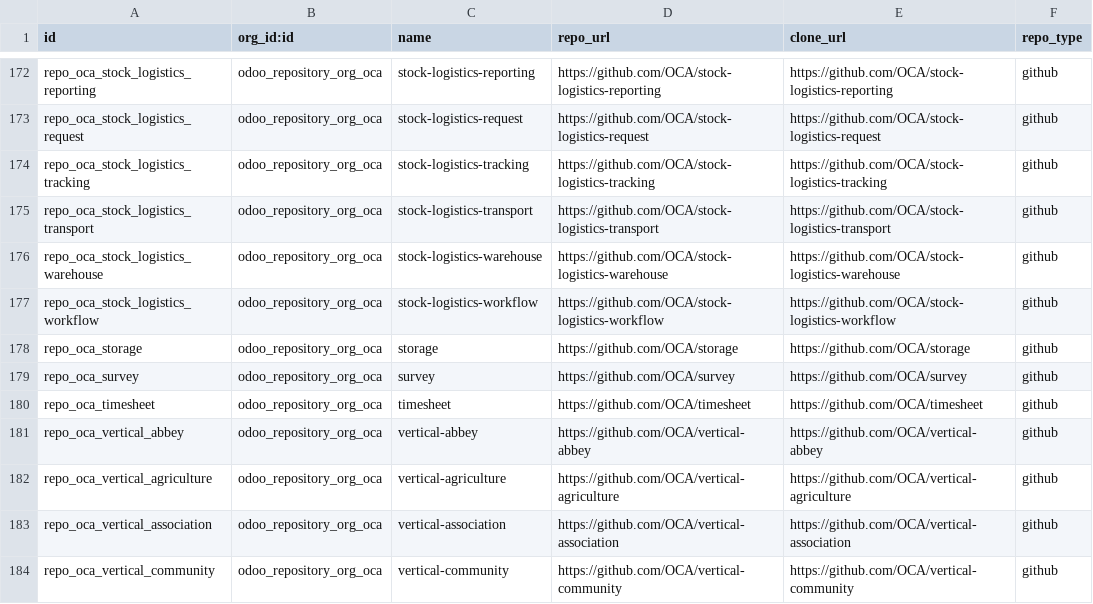
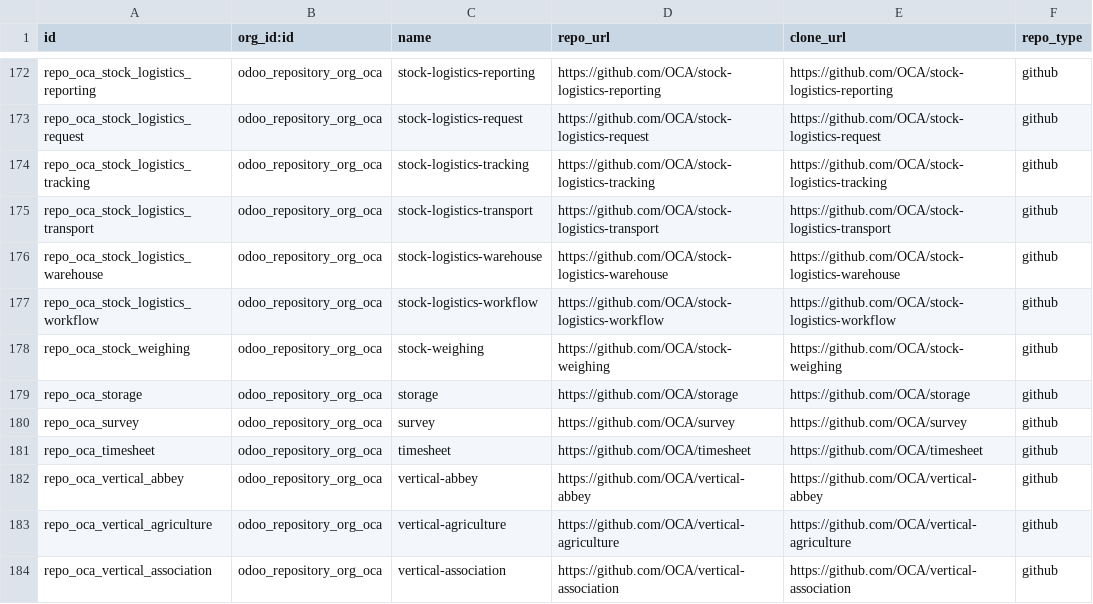
Before and after one commit to OCA/module-composition-analysis, a CSV file: odoo_repository/data/odoo.repository.csv, drawn as a sheet; only a part is shown, gaps mark what is left out; the shorter side is filled out with more unchanged rows.

Commit message:
odoo_repository: add OCA/stock-weighing repository

```diff
--- a/odoo_repository/data/odoo.repository.csv
+++ b/odoo_repository/data/odoo.repository.csv
@@ -177,2 +177,3 @@ repo_oca_stock_logistics_warehouse,odoo_repository_org_oca,stock-logistics-wareh
 repo_oca_stock_logistics_workflow,odoo_repository_org_oca,stock-logistics-workflow,https://github.com/OCA/stock-logistics-workflow,https://github.com/OCA/stock-logistics-workflow,github
+repo_oca_stock_weighing,odoo_repository_org_oca,stock-weighing,https://github.com/OCA/stock-weighing,https://github.com/OCA/stock-weighing,github
 repo_oca_storage,odoo_repository_org_oca,storage,https://github.com/OCA/storage,https://github.com/OCA/storage,github
```
